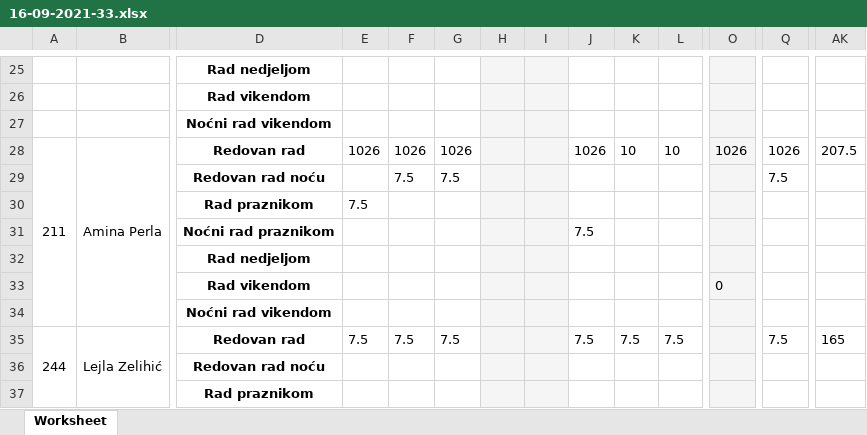
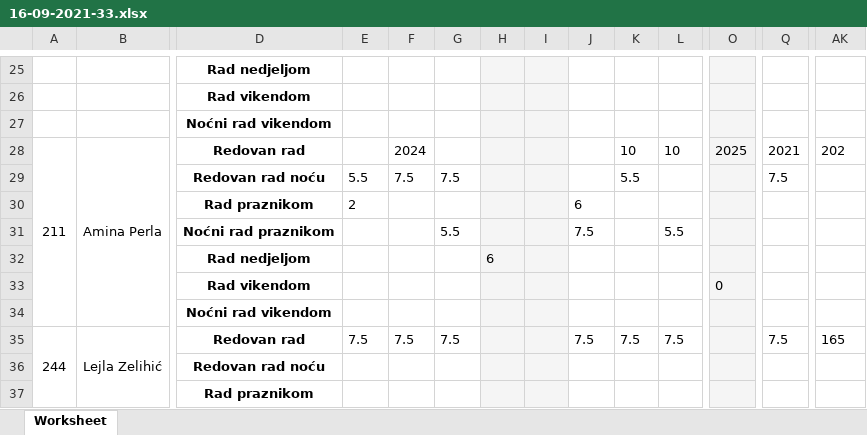
Before and after one commit to nedretb/apoteke-app, an Excel workbook: uploads/16-09-2021-33.xlsx, sheet Worksheet, drawn as a sheet; only a part is shown, gaps mark what is left out; values as stored, in another font and other column widths than the file's, no borders; the diff names each change by its address in the sheet, - before the commit and + after, or states it on an @@ line.

```diff
--- a/uploads/16-09-2021-33.xlsx (sheet Worksheet)
+++ b/uploads/16-09-2021-33.xlsx (sheet Worksheet)
-E28: 1026
+E28: (empty)
-F28: 1026
+F28: 2024
-G28: 1026
+G28: (empty)
-J28: 1026
+J28: (empty)
-O28: 1026
+O28: 2025
-Q28: 1026
+Q28: 2021
-AK28: 207.5
+AK28: 202
-E29: (empty)
+E29: 5.5
-K29: (empty)
+K29: 5.5
-E30: 7.5
+E30: 2
-J30: (empty)
+J30: 6
-G31: (empty)
+G31: 5.5
-L31: (empty)
+L31: 5.5
-H32: (empty)
+H32: 6
```
Also changed, not shown: 1 other file.
